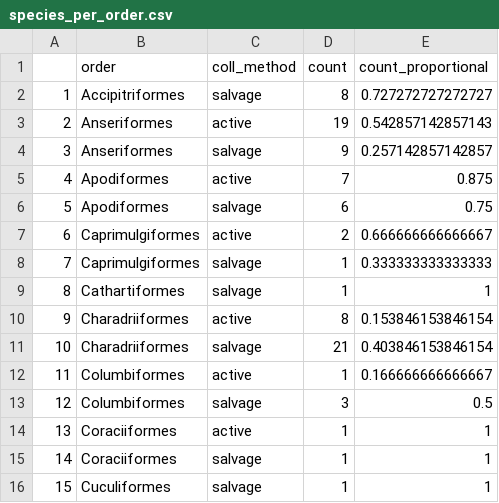
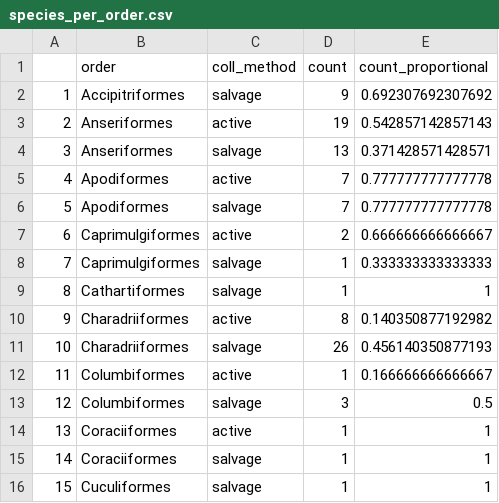
Before and after one commit to slrutledge27/salvage-representation, a CSV file: Data/species_per_order.csv, drawn as a sheet; only a part is shown; the diff covers the shown part only; the diff names each change by its address in the sheet, - before the commit and + after, or states it on an @@ line.

```diff
--- a/Data/species_per_order.csv
+++ b/Data/species_per_order.csv
-D2 (count): 8
+D2 (count): 9
-E2 (count_proportional): 0.727272727272727
+E2 (count_proportional): 0.692307692307692
-D4 (count): 9
+D4 (count): 13
-E4 (count_proportional): 0.257142857142857
+E4 (count_proportional): 0.371428571428571
-E5 (count_proportional): 0.875
+E5 (count_proportional): 0.777777777777778
-D6 (count): 6
+D6 (count): 7
-E6 (count_proportional): 0.75
+E6 (count_proportional): 0.777777777777778
-E10 (count_proportional): 0.153846153846154
+E10 (count_proportional): 0.140350877192982
-D11 (count): 21
+D11 (count): 26
-E11 (count_proportional): 0.403846153846154
+E11 (count_proportional): 0.456140350877193
```
Also changed, not shown: 3 added rows, 20 edited cells and row numbers in column A elsewhere in this file, Data/specimens_per_order.csv, 4 other files.
